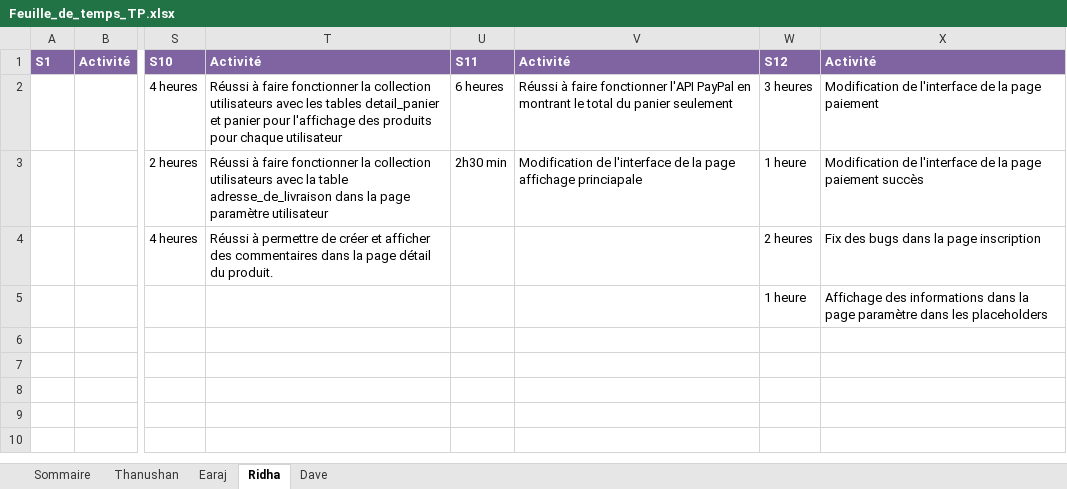
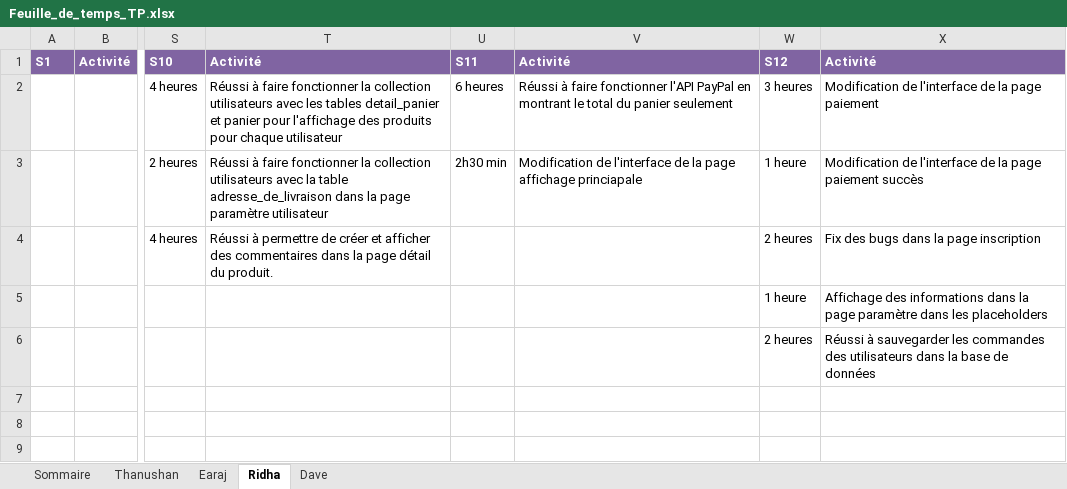
Before and after one commit to earaj/Tech2buy-webapp, an Excel workbook: Documents/Feuille_de_temps_TP.xlsx, sheet Ridha, drawn as a sheet; only a part is shown, gaps mark what is left out; values as stored, in another font and other column widths than the file's, no borders; the diff names each change by its address in the sheet, - before the commit and + after, or states it on an @@ line.

Commit message:
Réussi à faire sauvegarder dans la base de donnée les commandes

```diff
--- a/Documents/Feuille_de_temps_TP.xlsx (sheet Ridha)
+++ b/Documents/Feuille_de_temps_TP.xlsx (sheet Ridha)
-W6: (empty)
+W6: 2 heures
-X6: (empty)
+X6: Réussi à sauvegarder les commandes des utilisateurs dans la base de données
```
Also changed, not shown: 3 other files.
